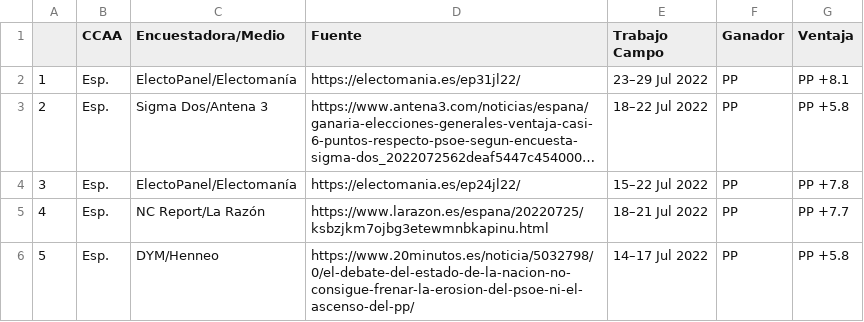
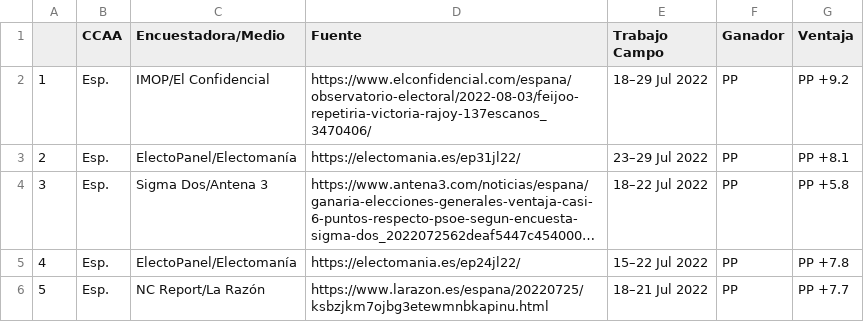
Before and after one commit to endikasatu/encuestas_esp, a CSV file: data/eg_resume_5_latest_polls.csv, drawn as a sheet; long unchanged cells end in …; removed rows and columns are numbered as before the commit, all else as after; the diff names each change by its address in the sheet, - before the commit and + after, or states it on an @@ line.

```diff
--- a/data/eg_resume_5_latest_polls.csv
+++ b/data/eg_resume_5_latest_polls.csv
+row 2: 1 | Esp. | IMOP/El Confidencial | https://www.elconfidencial.com/espana/observatorio-electoral/2022-08-03/feijoo-repetiria-victoria-rajoy-137escanos_3470406/ | 18–29 Jul 2022 | PP | PP +9.2
@@ column A renumbered between rows 3 and 6 @@
-row 6: 5 | Esp. | DYM/Henneo | https://www.20minutos.es/noticia/5032798/0/el-debate-del-estado-de-la-nacion-no-consigue-frenar-la-erosion-del-psoe-ni-el-ascenso-del-pp/ | 14–17 Jul 2022 | PP | PP +5.8
```
Also changed, not shown: data/spain_latest_polls.csv, 3 other files.
